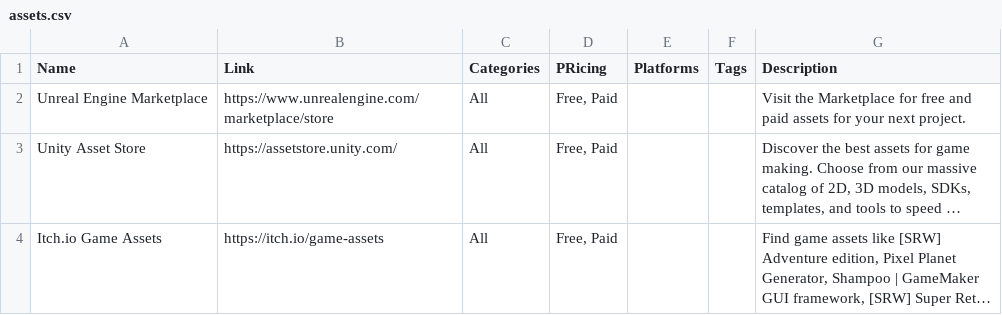
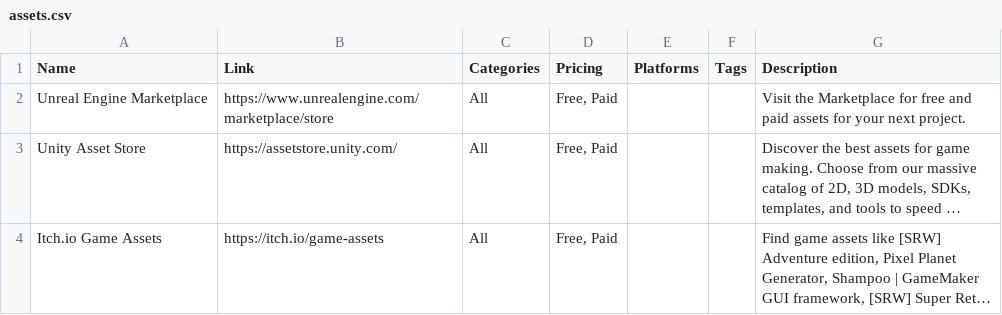
Before and after one commit to jackmelcher/gamedevelop.io-react, a CSV file: static/csv/assets.csv, drawn as a sheet; only a part is shown; long unchanged cells end in ….

```diff
--- a/static/csv/assets.csv
+++ b/static/csv/assets.csv
@@ -1,2 +1,2 @@
-Name,Link,Categories,PRicing,Platforms,Tags,Description
+Name,Link,Categories,Pricing,Platforms,Tags,Description
 Unreal Engine Marketplace,https://www.unrealengine.com/marketplace/store,All,"Free, Paid",,,Visit the Marketplace for free and paid assets for your next project.
```
Also changed, not shown: static/csv/awards.csv, static/csv/funding.csv, 3 other files.
